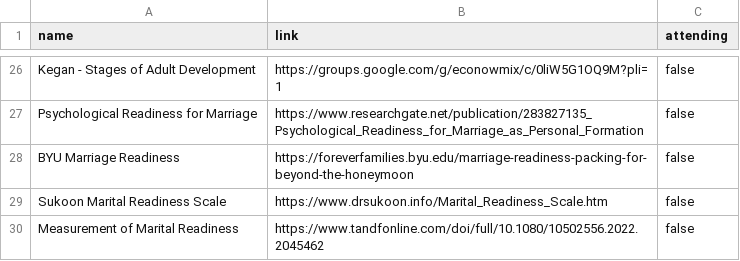
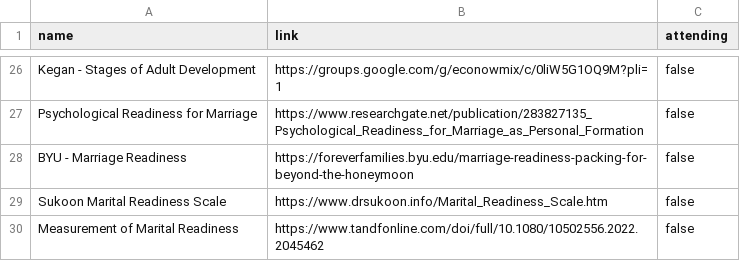
Before and after one commit to mathyouf/lovesymposium, a CSV file: blogs.csv, drawn as a sheet; only a part is shown, gaps mark what is left out.

Commit message:
Update blogs.csv

```diff
--- a/blogs.csv
+++ b/blogs.csv
@@ -27,3 +27,3 @@ Kegan - Stages of Adult Development, https://groups.google.com/g/econowmix/c/0li
 Psychological Readiness for Marriage, https://www.researchgate.net/publication/283827135_Psychological_Readiness_for_Marriage_as_Personal_Formation, false
-BYU Marriage Readiness, https://foreverfamilies.byu.edu/marriage-readiness-packing-for-beyond-the-honeymoon, false
+BYU - Marriage Readiness, https://foreverfamilies.byu.edu/marriage-readiness-packing-for-beyond-the-honeymoon, false
 Sukoon Marital Readiness Scale, https://www.drsukoon.info/Marital_Readiness_Scale.htm, false
```
